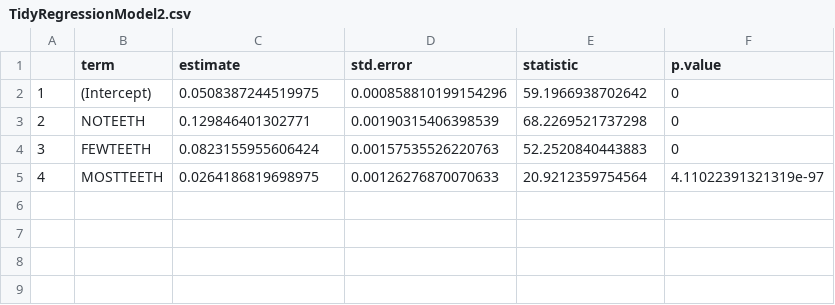
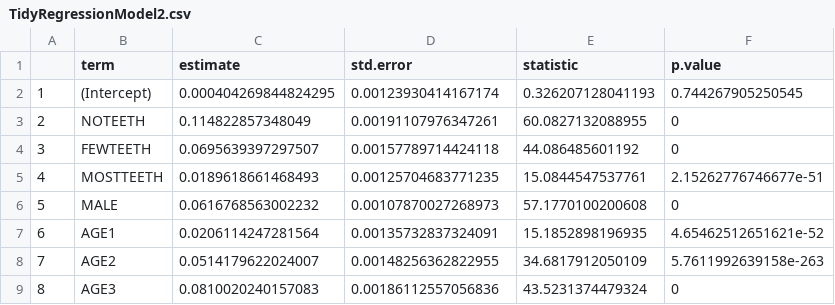
Before and after one commit to pgsmith2000/cvd-and-teeth, a CSV file: output/linear/TidyRegressionModel2.csv, drawn as a sheet.

Commit message:
update regressions

```diff
--- a/output/linear/TidyRegressionModel2.csv
+++ b/output/linear/TidyRegressionModel2.csv
@@ -1,5 +1,9 @@
 "","term","estimate","std.error","statistic","p.value"
-"1","(Intercept)",0.0508387244519975,0.000858810199154296,59.1966938702642,0
-"2","NOTEETH",0.129846401302771,0.00190315406398539,68.2269521737298,0
-"3","FEWTEETH",0.0823155955606424,0.00157535526220763,52.2520840443883,0
-"4","MOSTTEETH",0.0264186819698975,0.00126276870070633,20.9212359754564,4.11022391321319e-97
+"1","(Intercept)",0.000404269844824295,0.00123930414167174,0.326207128041193,0.744267905250545
+"2","NOTEETH",0.114822857348049,0.00191107976347261,60.0827132088955,0
+"3","FEWTEETH",0.0695639397297507,0.00157789714424118,44.086485601192,0
+"4","MOSTTEETH",0.0189618661468493,0.00125704683771235,15.0844547537761,2.15262776746677e-51
+"5","MALE",0.0616768563002232,0.00107870027268973,57.1770100200608,0
+"6","AGE1",0.0206114247281564,0.00135732837324091,15.1852898196935,4.65462512651621e-52
+"7","AGE2",0.0514179622024007,0.00148256362822955,34.6817912050109,5.7611992639158e-263
+"8","AGE3",0.0810020240157083,0.00186112557056836,43.5231374479324,0
```
Also changed, not shown: output/linear/TidyRegressionModel1.csv, output/logistic/LogisticRegressionModel.csv, 11 other files.
